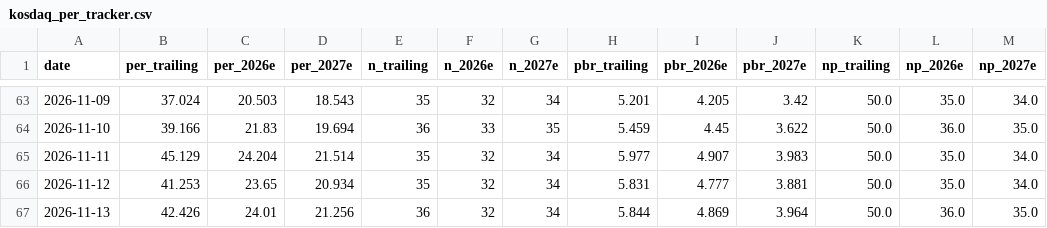
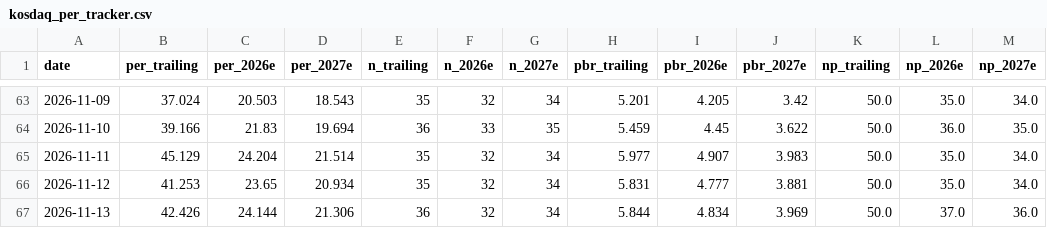
Before and after one commit to joonhakkim/liquidity-dashboard, a CSV file: data/kosdaq_per_tracker.csv, drawn as a sheet; only a part is shown, gaps mark what is left out.

```diff
--- a/data/kosdaq_per_tracker.csv
+++ b/data/kosdaq_per_tracker.csv
@@ -66,2 +66,2 @@
 2026-11-12,41.253,23.65,20.934,35,32,34,5.831,4.777,3.881,50.0,35.0,34.0
-2026-11-13,42.426,24.01,21.256,36,32,34,5.844,4.869,3.964,50.0,36.0,35.0
+2026-11-13,42.426,24.144,21.306,36,32,34,5.844,4.834,3.969,50.0,37.0,36.0
```
Also changed, not shown: data/kospi_per_tracker.csv, data/op_band_fnguide.csv, 8 other files.
